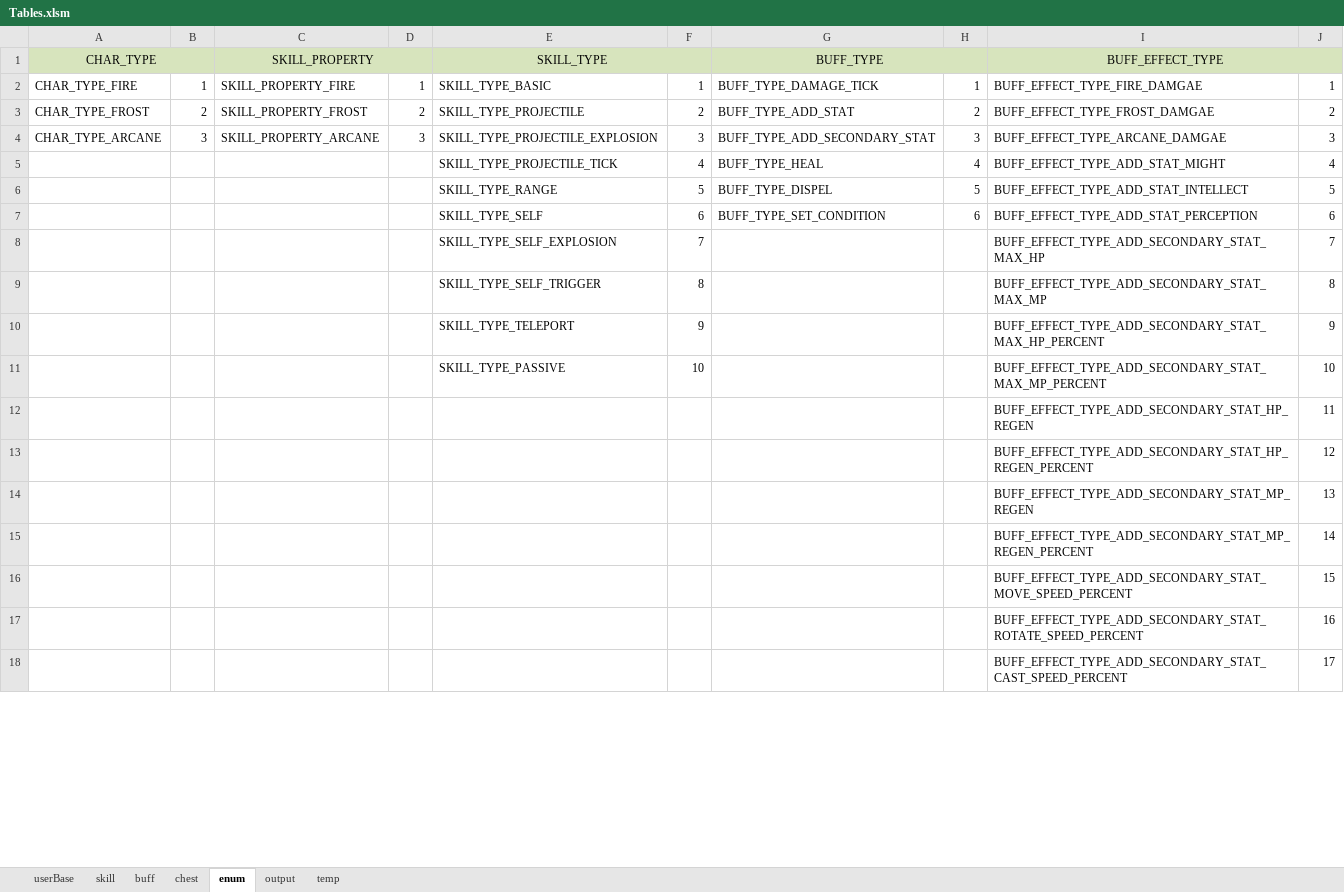
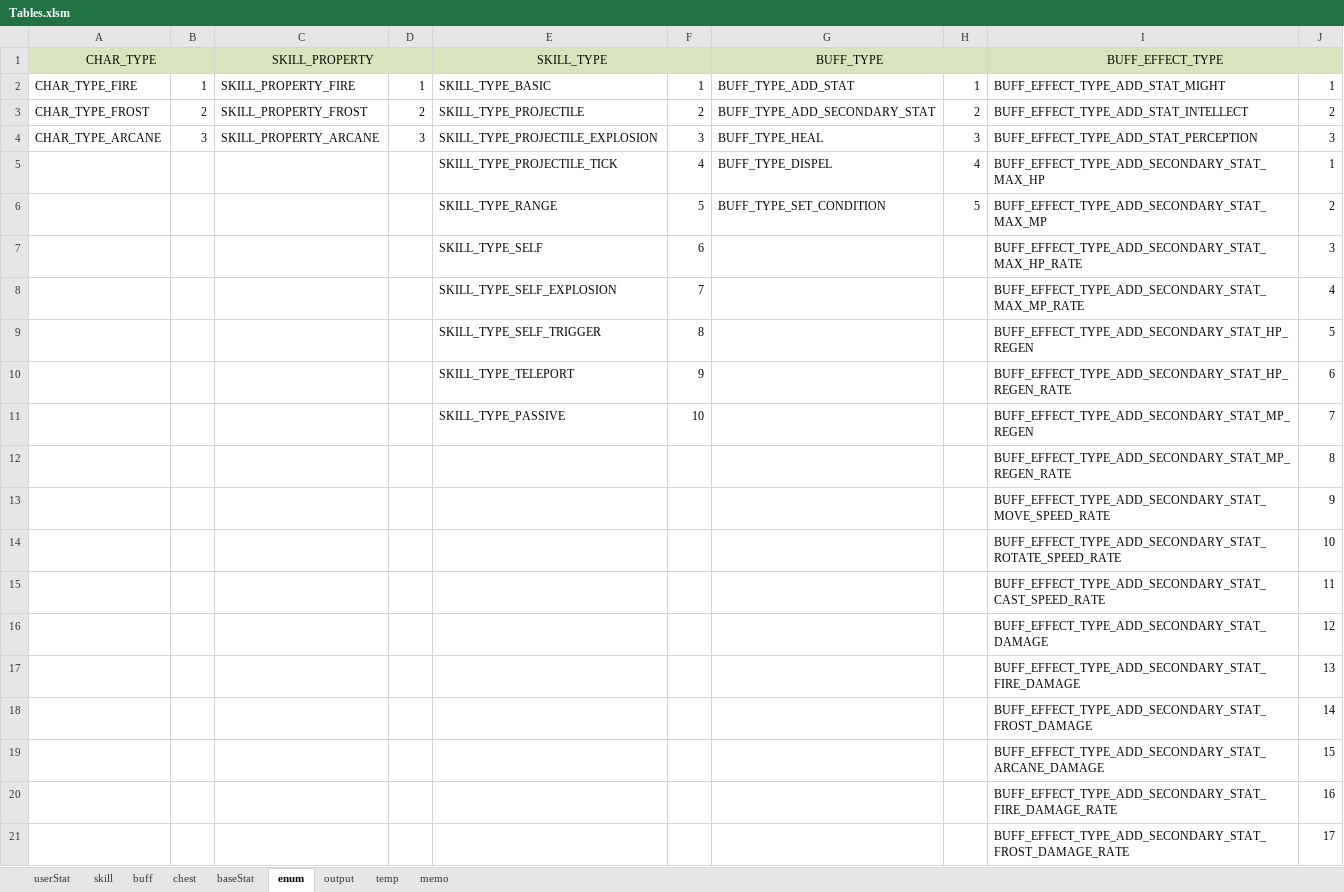
Before and after one commit to Wookok/project, an Excel workbook: dataTable/Tables.xlsm, sheet enum, drawn as a sheet; only a part is shown; values as stored, in another font and other column widths than the file's, no borders; removed rows and columns are numbered as before the commit, all else as after; the diff covers the shown part only; the diff names each change by its address in the sheet, - before the commit and + after, or states it on an @@ line.

```diff
--- a/dataTable/Tables.xlsm (sheet enum)
+++ b/dataTable/Tables.xlsm (sheet enum)
-sheet tab: userBase
+sheet tab: userStat
+sheet tab: baseStat
+sheet tab: memo
-G2 (BUFF_TYPE): BUFF_TYPE_DAMAGE_TICK
+G2 (BUFF_TYPE): BUFF_TYPE_ADD_STAT
-I2 (BUFF_EFFECT_TYPE): BUFF_EFFECT_TYPE_FIRE_DAMGAE
+I2 (BUFF_EFFECT_TYPE): BUFF_EFFECT_TYPE_ADD_STAT_MIGHT
-G3 (BUFF_TYPE): BUFF_TYPE_ADD_STAT
+G3 (BUFF_TYPE): BUFF_TYPE_ADD_SECONDARY_STAT
-I3 (BUFF_EFFECT_TYPE): BUFF_EFFECT_TYPE_FROST_DAMGAE
+I3 (BUFF_EFFECT_TYPE): BUFF_EFFECT_TYPE_ADD_STAT_INTELLECT
-G4 (BUFF_TYPE): BUFF_TYPE_ADD_SECONDARY_STAT
+G4 (BUFF_TYPE): BUFF_TYPE_HEAL
-I4 (BUFF_EFFECT_TYPE): BUFF_EFFECT_TYPE_ARCANE_DAMGAE
+I4 (BUFF_EFFECT_TYPE): BUFF_EFFECT_TYPE_ADD_STAT_PERCEPTION
-G5 (BUFF_TYPE): BUFF_TYPE_HEAL
+G5 (BUFF_TYPE): BUFF_TYPE_DISPEL
-I5 (BUFF_EFFECT_TYPE): BUFF_EFFECT_TYPE_ADD_STAT_MIGHT
+I5 (BUFF_EFFECT_TYPE): BUFF_EFFECT_TYPE_ADD_SECONDARY_STAT_MAX_HP
-J5: 4
+J5: 1
-G6 (BUFF_TYPE): BUFF_TYPE_DISPEL
+G6 (BUFF_TYPE): BUFF_TYPE_SET_CONDITION
-I6 (BUFF_EFFECT_TYPE): BUFF_EFFECT_TYPE_ADD_STAT_INTELLECT
+I6 (BUFF_EFFECT_TYPE): BUFF_EFFECT_TYPE_ADD_SECONDARY_STAT_MAX_MP
-J6: 5
+J6: 2
-row 7:  |  |  |  | SKILL_TYPE_SELF | 6 | BUFF_TYPE_SET_CONDITION | 6 | BUFF_EFFECT_TYPE_ADD_STAT_PERCEPTION | 6
+row 7:  |  |  |  | SKILL_TYPE_SELF | 6 |  |  | BUFF_EFFECT_TYPE_ADD_SECONDARY_STAT_MAX_HP_RATE | 3
-I8 (BUFF_EFFECT_TYPE): BUFF_EFFECT_TYPE_ADD_SECONDARY_STAT_MAX_HP
+I8 (BUFF_EFFECT_TYPE): BUFF_EFFECT_TYPE_ADD_SECONDARY_STAT_MAX_MP_RATE
-J8: 7
+J8: 4
-I9 (BUFF_EFFECT_TYPE): BUFF_EFFECT_TYPE_ADD_SECONDARY_STAT_MAX_MP
+I9 (BUFF_EFFECT_TYPE): BUFF_EFFECT_TYPE_ADD_SECONDARY_STAT_HP_REGEN
-J9: 8
+J9: 5
-I10 (BUFF_EFFECT_TYPE): BUFF_EFFECT_TYPE_ADD_SECONDARY_STAT_MAX_HP_PERCENT
+I10 (BUFF_EFFECT_TYPE): BUFF_EFFECT_TYPE_ADD_SECONDARY_STAT_HP_REGEN_RATE
-J10: 9
+J10: 6
-I11 (BUFF_EFFECT_TYPE): BUFF_EFFECT_TYPE_ADD_SECONDARY_STAT_MAX_MP_PERCENT
+I11 (BUFF_EFFECT_TYPE): BUFF_EFFECT_TYPE_ADD_SECONDARY_STAT_MP_REGEN
-J11: 10
+J11: 7
+row 12:  |  |  |  |  |  |  |  | BUFF_EFFECT_TYPE_ADD_SECONDARY_STAT_MP_REGEN_RATE | 8
+row 13:  |  |  |  |  |  |  |  | BUFF_EFFECT_TYPE_ADD_SECONDARY_STAT_MOVE_SPEED_RATE | 9
+row 14:  |  |  |  |  |  |  |  | BUFF_EFFECT_TYPE_ADD_SECONDARY_STAT_ROTATE_SPEED_RATE | 10
-I15 (BUFF_EFFECT_TYPE): BUFF_EFFECT_TYPE_ADD_SECONDARY_STAT_HP_REGEN
+I15 (BUFF_EFFECT_TYPE): BUFF_EFFECT_TYPE_ADD_SECONDARY_STAT_CAST_SPEED_RATE
-I16 (BUFF_EFFECT_TYPE): BUFF_EFFECT_TYPE_ADD_SECONDARY_STAT_HP_REGEN_PERCENT
+I16 (BUFF_EFFECT_TYPE): BUFF_EFFECT_TYPE_ADD_SECONDARY_STAT_DAMAGE
-I17 (BUFF_EFFECT_TYPE): BUFF_EFFECT_TYPE_ADD_SECONDARY_STAT_MP_REGEN
+I17 (BUFF_EFFECT_TYPE): BUFF_EFFECT_TYPE_ADD_SECONDARY_STAT_FIRE_DAMAGE
-I18 (BUFF_EFFECT_TYPE): BUFF_EFFECT_TYPE_ADD_SECONDARY_STAT_MP_REGEN_PERCENT
+I18 (BUFF_EFFECT_TYPE): BUFF_EFFECT_TYPE_ADD_SECONDARY_STAT_FROST_DAMAGE
-I19 (BUFF_EFFECT_TYPE): BUFF_EFFECT_TYPE_ADD_SECONDARY_STAT_MOVE_SPEED_PERCENT
+I19 (BUFF_EFFECT_TYPE): BUFF_EFFECT_TYPE_ADD_SECONDARY_STAT_ARCANE_DAMAGE
-I20 (BUFF_EFFECT_TYPE): BUFF_EFFECT_TYPE_ADD_SECONDARY_STAT_ROTATE_SPEED_PERCENT
+I20 (BUFF_EFFECT_TYPE): BUFF_EFFECT_TYPE_ADD_SECONDARY_STAT_FIRE_DAMAGE_RATE
-I21 (BUFF_EFFECT_TYPE): BUFF_EFFECT_TYPE_ADD_SECONDARY_STAT_CAST_SPEED_PERCENT
+I21 (BUFF_EFFECT_TYPE): BUFF_EFFECT_TYPE_ADD_SECONDARY_STAT_FROST_DAMAGE_RATE
```
Also changed, not shown: 10 added rows, 2 removed rows and 10 edited cells elsewhere in this sheet, sheet buff, sheet output, 11 other files.
